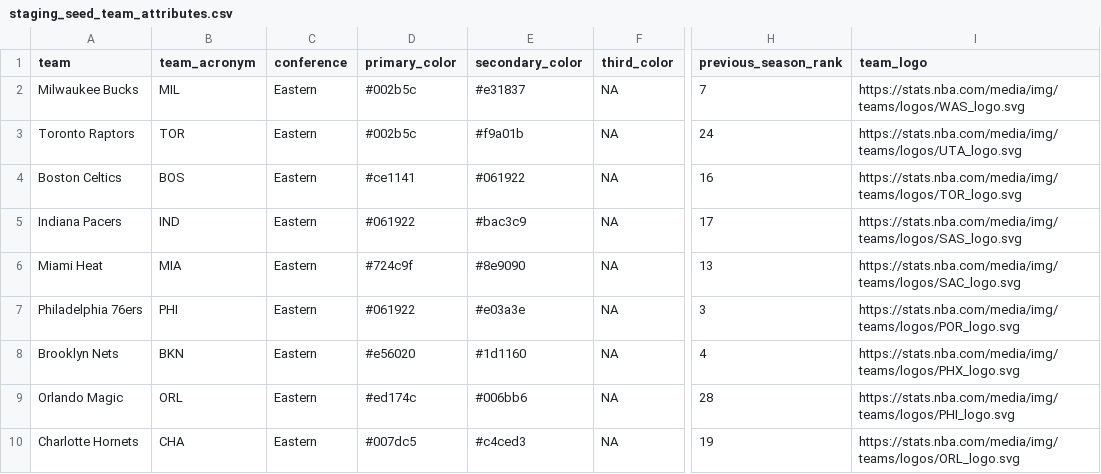
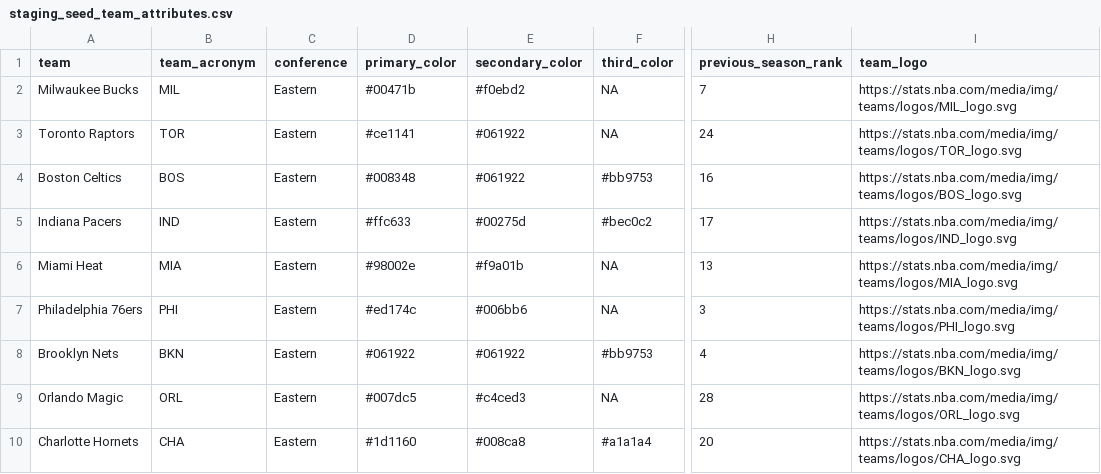
Before and after one commit to jyablonski/nba_elt_dbt, a CSV file: data/staging_seed_team_attributes.csv, drawn as a sheet; only a part is shown, gaps mark what is left out; the diff covers the shown part only; the diff names each change by its address in the sheet, - before the commit and + after, or states it on an @@ line.

```diff
--- a/data/staging_seed_team_attributes.csv
+++ b/data/staging_seed_team_attributes.csv
-D2 (primary_color): #002b5c
+D2 (primary_color): #00471b
-E2 (secondary_color): #e31837
+E2 (secondary_color): #f0ebd2
-I2 (team_logo): https://stats.nba.com/media/img/teams/logos/WAS_logo.svg
+I2 (team_logo): https://stats.nba.com/media/img/teams/logos/MIL_logo.svg
-D3 (primary_color): #002b5c
+D3 (primary_color): #ce1141
-E3 (secondary_color): #f9a01b
+E3 (secondary_color): #061922
-I3 (team_logo): https://stats.nba.com/media/img/teams/logos/UTA_logo.svg
+I3 (team_logo): https://stats.nba.com/media/img/teams/logos/TOR_logo.svg
-D4 (primary_color): #ce1141
+D4 (primary_color): #008348
-F4 (third_color): NA
+F4 (third_color): #bb9753
-I4 (team_logo): https://stats.nba.com/media/img/teams/logos/TOR_logo.svg
+I4 (team_logo): https://stats.nba.com/media/img/teams/logos/BOS_logo.svg
-D5 (primary_color): #061922
+D5 (primary_color): #ffc633
-E5 (secondary_color): #bac3c9
+E5 (secondary_color): #00275d
-F5 (third_color): NA
+F5 (third_color): #bec0c2
-I5 (team_logo): https://stats.nba.com/media/img/teams/logos/SAS_logo.svg
+I5 (team_logo): https://stats.nba.com/media/img/teams/logos/IND_logo.svg
-D6 (primary_color): #724c9f
+D6 (primary_color): #98002e
-E6 (secondary_color): #8e9090
+E6 (secondary_color): #f9a01b
-I6 (team_logo): https://stats.nba.com/media/img/teams/logos/SAC_logo.svg
+I6 (team_logo): https://stats.nba.com/media/img/teams/logos/MIA_logo.svg
-D7 (primary_color): #061922
+D7 (primary_color): #ed174c
-E7 (secondary_color): #e03a3e
+E7 (secondary_color): #006bb6
-I7 (team_logo): https://stats.nba.com/media/img/teams/logos/POR_logo.svg
+I7 (team_logo): https://stats.nba.com/media/img/teams/logos/PHI_logo.svg
-D8 (primary_color): #e56020
+D8 (primary_color): #061922
-E8 (secondary_color): #1d1160
+E8 (secondary_color): #061922
-F8 (third_color): NA
+F8 (third_color): #bb9753
-I8 (team_logo): https://stats.nba.com/media/img/teams/logos/PHX_logo.svg
+I8 (team_logo): https://stats.nba.com/media/img/teams/logos/BKN_logo.svg
-D9 (primary_color): #ed174c
+D9 (primary_color): #007dc5
-E9 (secondary_color): #006bb6
+E9 (secondary_color): #c4ced3
-I9 (team_logo): https://stats.nba.com/media/img/teams/logos/PHI_logo.svg
+I9 (team_logo): https://stats.nba.com/media/img/teams/logos/ORL_logo.svg
-D10 (primary_color): #007dc5
+D10 (primary_color): #1d1160
-E10 (secondary_color): #c4ced3
+E10 (secondary_color): #008ca8
-F10 (third_color): NA
+F10 (third_color): #a1a1a4
-H10 (previous_season_rank): 19
+H10 (previous_season_rank): 20
-I10 (team_logo): https://stats.nba.com/media/img/teams/logos/ORL_logo.svg
+I10 (team_logo): https://stats.nba.com/media/img/teams/logos/CHA_logo.svg
```
Also changed, not shown: 83 edited cells elsewhere in this file, 7 other files.
